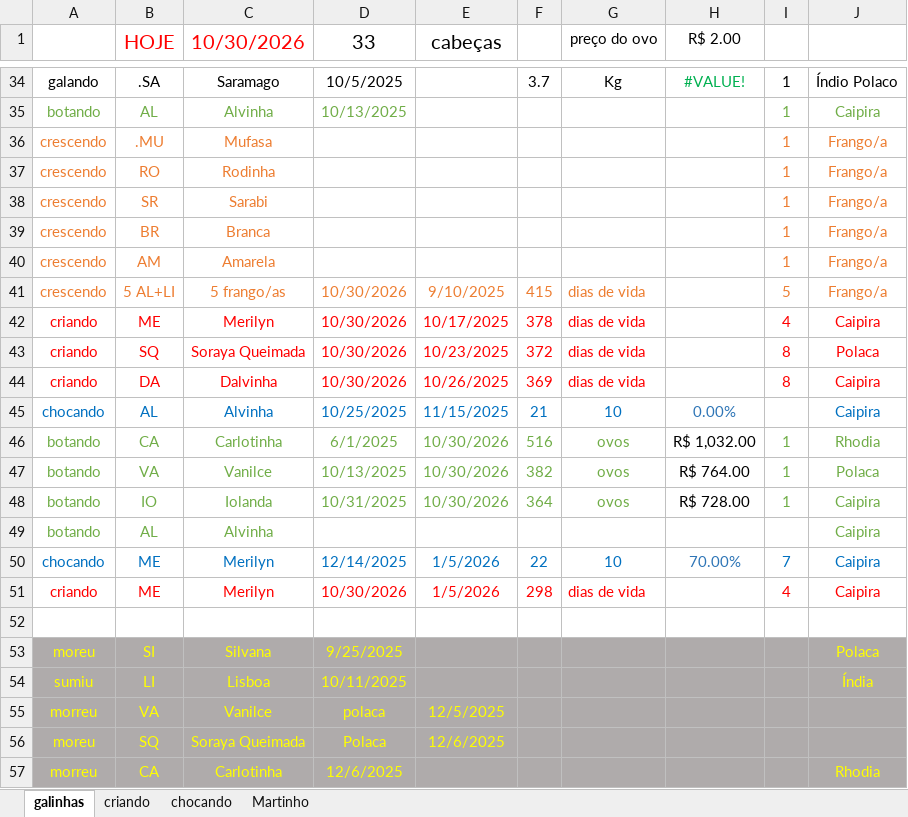
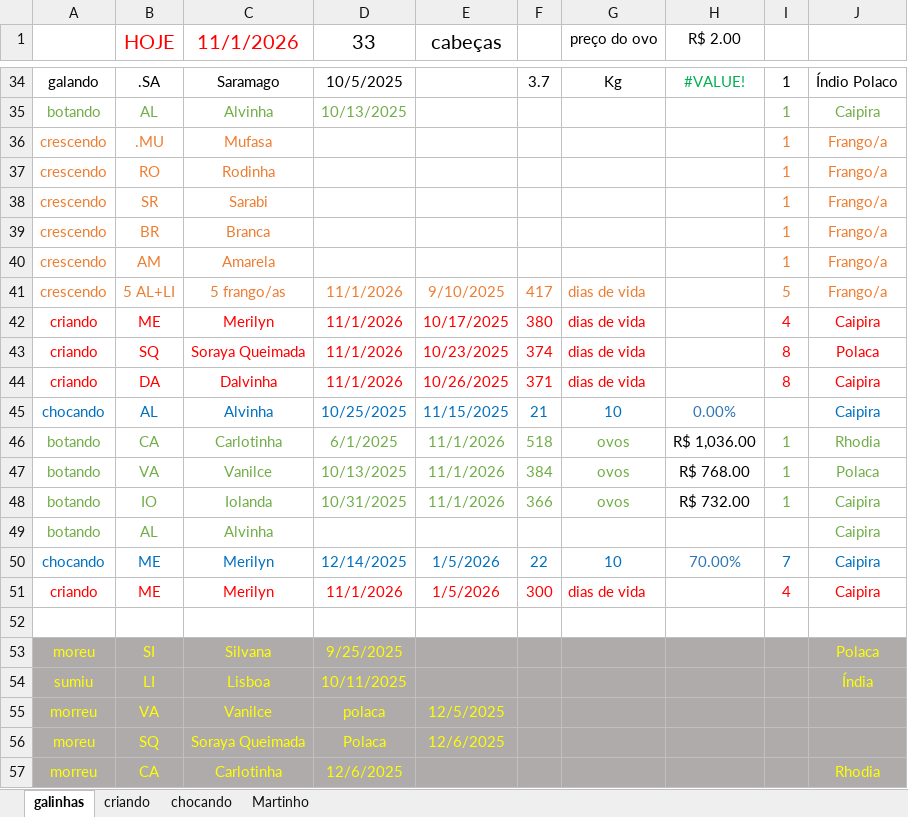
Before and after one commit to HumbertoEliaSoares01/BichosDeCasa, an Excel workbook: Galinhas/Galinhas 2026.xlsx, sheet galinhas, drawn as a sheet; only a part is shown, gaps mark what is left out; values as stored, in another font and other column widths than the file's, no borders; the diff covers the shown part only; the diff names each change by its address in the sheet, - before the commit and + after, or states it on an @@ line.

Commit message:
Update Galinhas 2026.xlsx

```diff
--- a/Galinhas/Galinhas 2026.xlsx (sheet galinhas)
+++ b/Galinhas/Galinhas 2026.xlsx (sheet galinhas)
-C1: 10/30/2026
+C1: 11/1/2026
-D41:D44 (33): 10/30/2026
+D41:D44 (33): 11/1/2026
-F41: 415
+F41: 417
-F42: 378
+F42: 380
-F43: 372
+F43: 374
-F44: 369
+F44: 371
-E46:E48 (cabeças): 10/30/2026
+E46:E48 (cabeças): 11/1/2026
-F46: 516
+F46: 518
-H46 (R$ 2.00): R$ 1,032.00
+H46 (R$ 2.00): R$ 1,036.00
-F47: 382
+F47: 384
-H47 (R$ 2.00): R$ 764.00
+H47 (R$ 2.00): R$ 768.00
-F48: 364
+F48: 366
-H48 (R$ 2.00): R$ 728.00
+H48 (R$ 2.00): R$ 732.00
-D51 (33): 10/30/2026
+D51 (33): 11/1/2026
-F51: 298
+F51: 300
```
Also changed, not shown: 17 edited cells elsewhere in this sheet, sheet criando, sheet chocando, formulas that keep their value.
